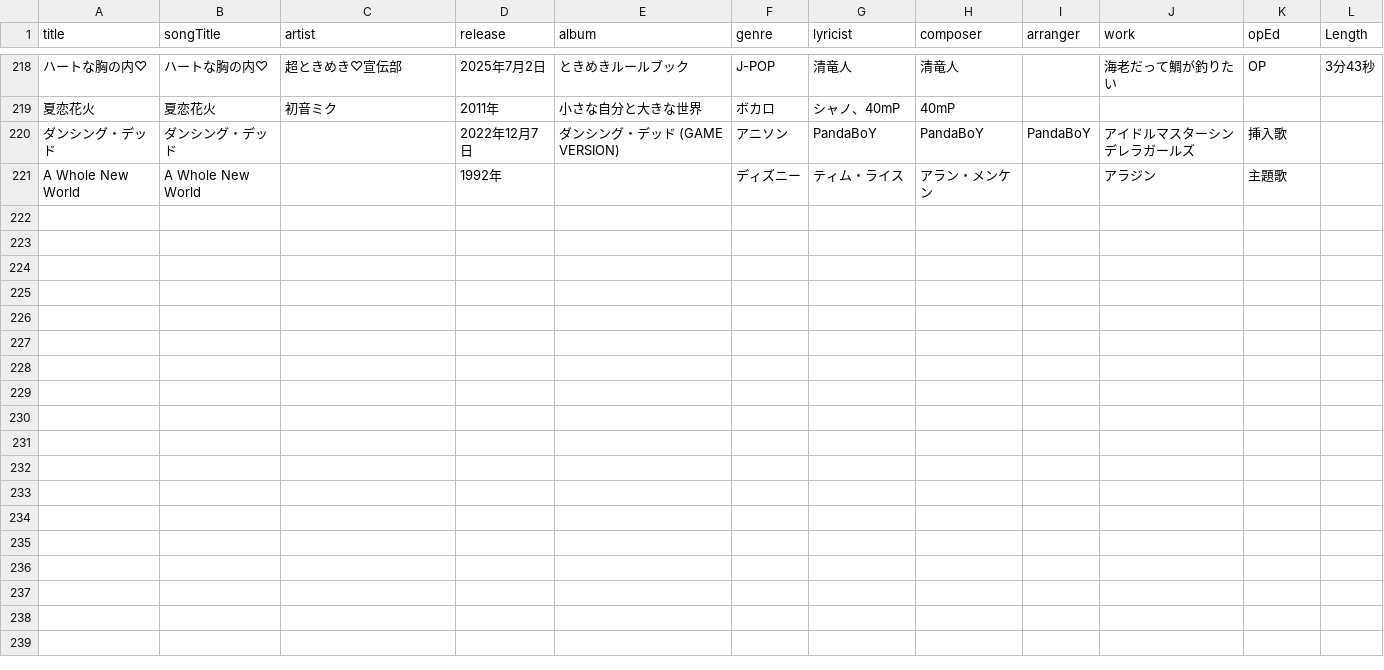
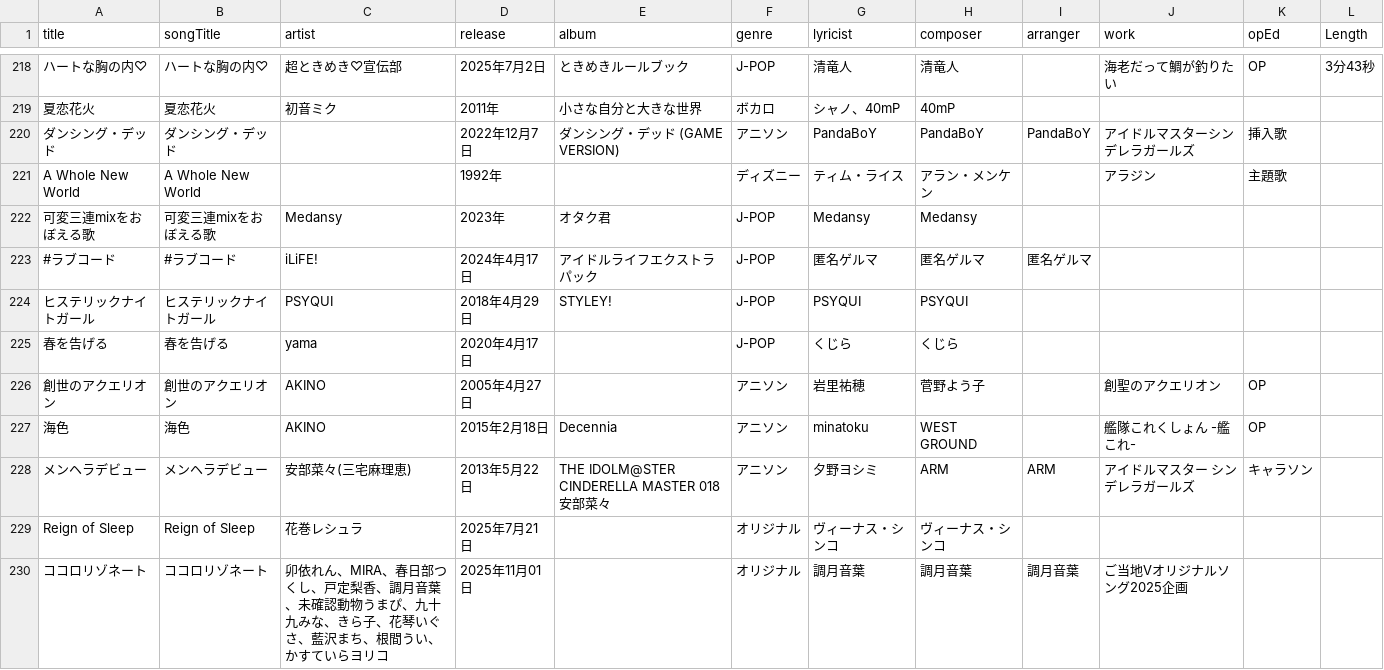
Before and after one commit to katsu1101/song-list-linca-tojou, a CSV file: docs/songinfo.csv, drawn as a sheet; only a part is shown, gaps mark what is left out; the diff names each change by its address in the sheet, - before the commit and + after, or states it on an @@ line.

Commit message:
データ更新2025/11/01 ココロリゾネート

```diff
--- a/docs/songinfo.csv
+++ b/docs/songinfo.csv
+row 222: 可変三連mixをおぼえる歌 | 可変三連mixをおぼえる歌 | Medansy | 2023年 | オタク君 | J-POP | Medansy | Medansy
+row 223: #ラブコード | #ラブコード | iLiFE! | 2024年4月17日 | アイドルライフエクストラパック | J-POP | 匿名ゲルマ | 匿名ゲルマ | 匿名ゲルマ
+row 224: ヒステリックナイトガール | ヒステリックナイトガール | PSYQUI | 2018年4月29日 | STYLEY! | J-POP | PSYQUI | PSYQUI
+row 225: 春を告げる | 春を告げる | yama | 2020年4月17日 |  | J-POP | くじら | くじら
+row 226: 創世のアクエリオン | 創世のアクエリオン | AKINO | 2005年4月27日 |  | アニソン | 岩里祐穂 | 菅野よう子 |  | 創聖のアクエリオン | OP
+row 227: 海色 | 海色 | AKINO | 2015年2月18日 | Decennia | アニソン | minatoku | WEST GROUND |  | 艦隊これくしょん -艦これ- | OP
+row 228: メンヘラデビュー | メンヘラデビュー | 安部菜々(三宅麻理恵) | 2013年5月22日 | THE IDOLM@STER CINDERELLA MASTER 018 安部菜々 | アニソン | 夕野ヨシミ | ARM | ARM | アイドルマスター シンデレラガールズ | キャラソン
+row 229: Reign of Sleep | Reign of Sleep | 花巻レシュラ | 2025年7月21日 |  | オリジナル | ヴィーナス・シンコ | ヴィーナス・シンコ
+row 230: ココロリゾネート | ココロリゾネート | 卯依れん、MIRA、春日部つくし、戸定梨香、調月音葉、未確認動物うまぴ、九十九みな、きら子、花琴いぐさ、藍沢まち、根間うい、かすていらヨリコ | 2025年11月01日 |  | オリジナル | 調月音葉 | 調月音葉 | 調月音葉 | ご当地Vオリジナルソング2025企画
```
Also changed, not shown: public/songinfo.csv, 4 other files.
